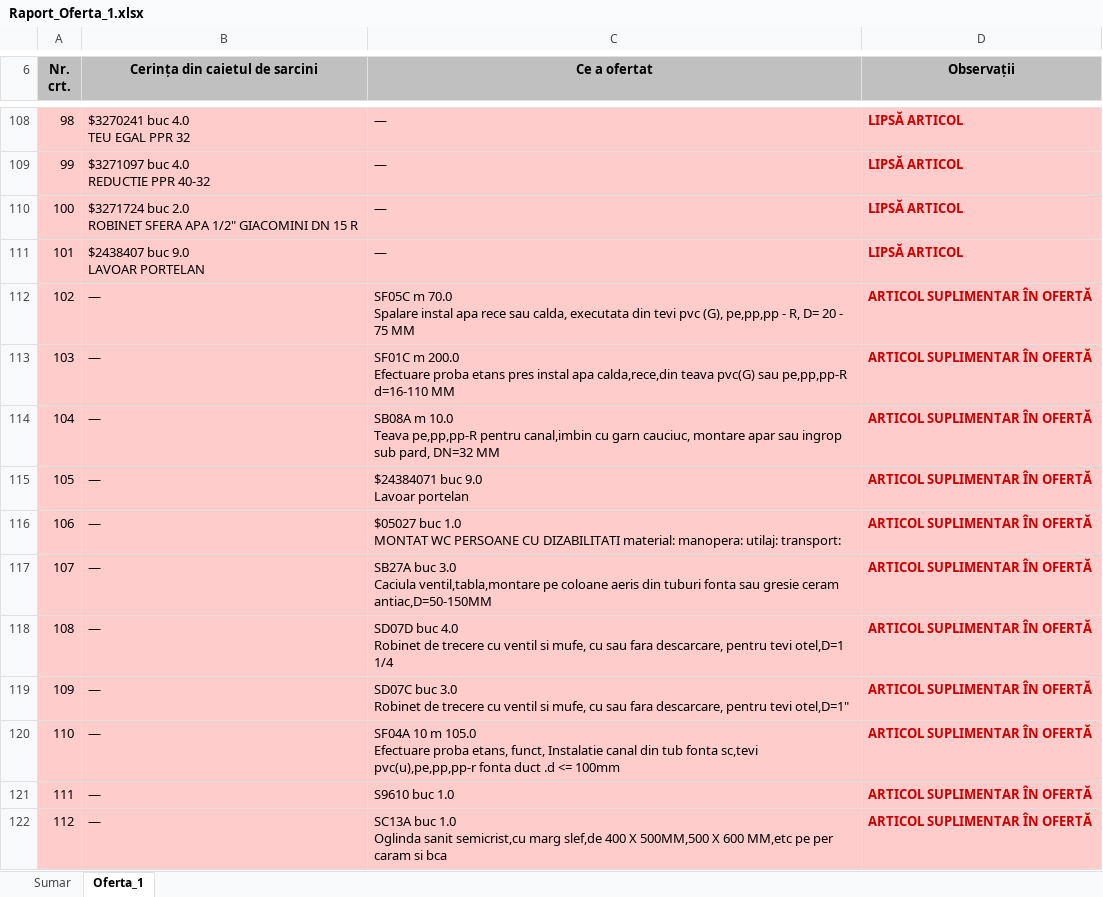
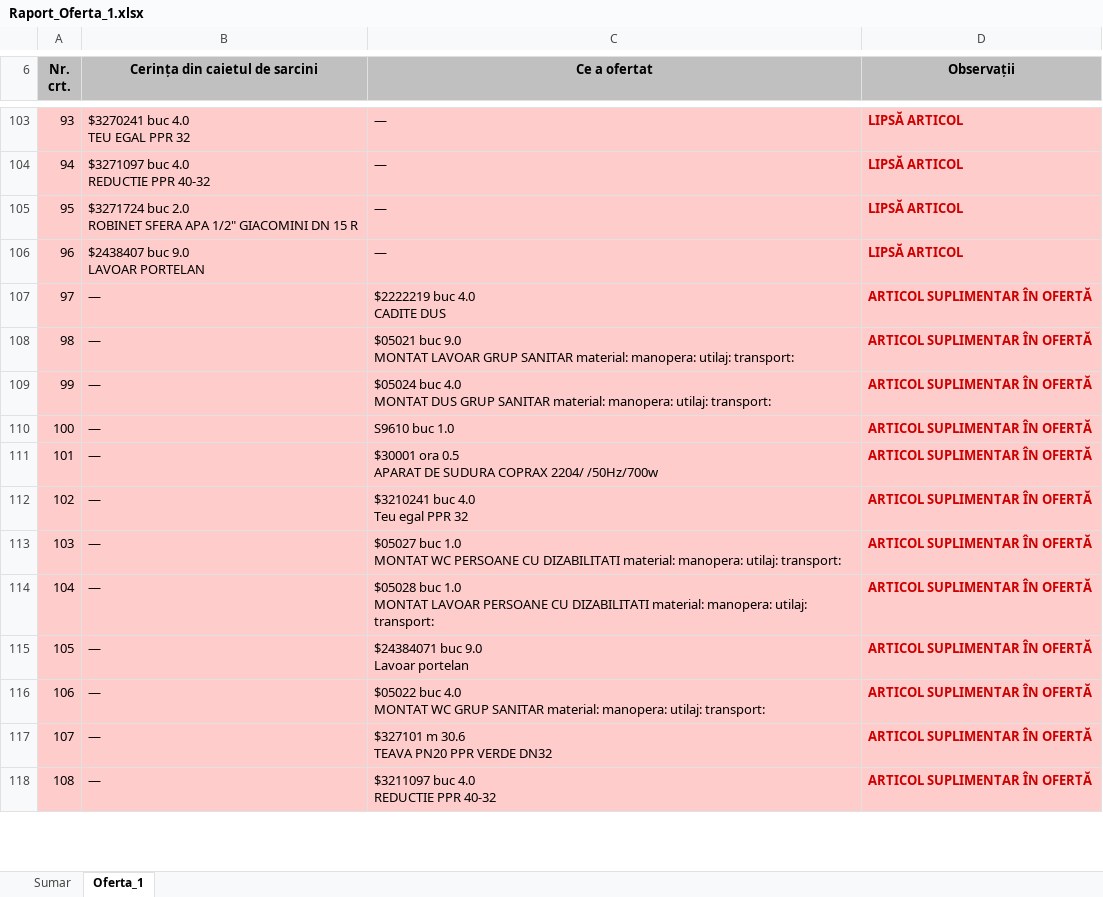
Before and after one commit to gabrielchitu/analiza-oferte-local, an Excel workbook: output_AO/Raport_Oferta_1.xlsx, sheet Oferta_1, drawn as a sheet; only a part is shown, gaps mark what is left out; the shorter side is filled out with more unchanged rows; values as stored, in another font and other column widths than the file's, no borders; removed rows and columns are numbered as before the commit, all else as after; ↵ is a line break in a cell; the diff covers the shown part only; the diff names each change by its address in the sheet, - before the commit and + after, or states it on an @@ line.

```diff
--- a/output_AO/Raport_Oferta_1.xlsx (sheet Oferta_1)
+++ b/output_AO/Raport_Oferta_1.xlsx (sheet Oferta_1)
@@ column A (Nr. crt.) renumbered between rows 23 and 480 @@
@@ row 138 moved to row 107: 97 @@
-C108 (Ce a ofertat): SF05C m 70.0 ↵ Spalare instal apa rece sau calda, executata din tevi pvc (G), pe,pp,pp - R, D= 20 - 75 MM
+C108 (Ce a ofertat): $05021 buc 9.0 ↵ MONTAT LAVOAR GRUP SANITAR material: manopera: utilaj: transport:
-C109 (Ce a ofertat): SF01C m 200.0 ↵ Efectuare proba etans pres instal apa calda,rece,din teava pvc(G) sau pe,pp,pp-R d=16-110 MM
+C109 (Ce a ofertat): $05024 buc 4.0 ↵ MONTAT DUS GRUP SANITAR material: manopera: utilaj: transport:
@@ row 121 moved to row 110: 100 @@
@@ row 136 moved to row 111: 101 @@
@@ row 151 moved to row 112: 102 @@
-C113 (Ce a ofertat): SB08A m 10.0 ↵ Teava pe,pp,pp-R pentru canal,imbin cu garn cauciuc, montare apar sau ingrop sub pard, DN=32 MM
+C113 (Ce a ofertat): $05027 buc 1.0 ↵ MONTAT WC PERSOANE CU DIZABILITATI material: manopera: utilaj: transport:
@@ row 140 moved to row 114: 104 @@
@@ row 116 moved to row 356: 333 @@
-row 117: 107 | — | SB27A buc 3.0 ↵ Caciula ventil,tabla,montare pe coloane aeris din tuburi fonta sau gresie ceram antiac,D=50-150MM | ARTICOL SUPLIMENTAR ÎN OFERTĂ
-row 118: 108 | — | SD07D buc 4.0 ↵ Robinet de trecere cu ventil si mufe, cu sau fara descarcare, pentru tevi otel,D=1 1/4 | ARTICOL SUPLIMENTAR ÎN OFERTĂ
-row 119: 109 | — | SD07C buc 3.0 ↵ Robinet de trecere cu ventil si mufe, cu sau fara descarcare, pentru tevi otel,D=1" | ARTICOL SUPLIMENTAR ÎN OFERTĂ
-C116 (Ce a ofertat): SF04A 10 m 105.0 ↵ Efectuare proba etans, funct, Instalatie canal din tub fonta sc,tevi pvc(u),pe,pp,pp-r fonta duct .d <= 100mm
+C116 (Ce a ofertat): $05022 buc 4.0 ↵ MONTAT WC GRUP SANITAR material: manopera: utilaj: transport:
-C117 (Ce a ofertat): SC13A buc 1.0 ↵ Oglinda sanit semicrist,cu marg slef,de 400 X 500MM,500 X 600 MM,etc pe per caram si bca
+C117 (Ce a ofertat): $327101 m 30.6 ↵ TEAVA PN20 PPR VERDE DN32
```
Also changed, not shown: 15 added rows, 125 removed rows, 84 moved rows, 36 edited cells, cell formats and merged cells elsewhere in this sheet, sheet Sumar, output_AO/Raport_Oferta_2.xlsx, output_AO/Raport_Oferta_3.xlsx, 11 other files.
